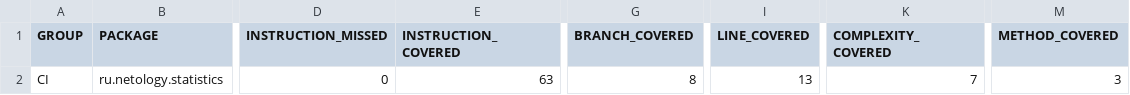
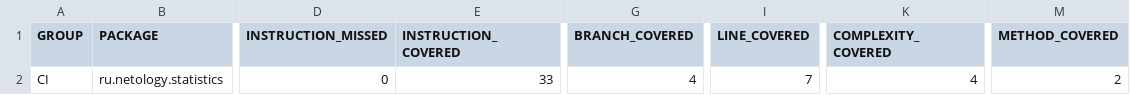
Before and after one commit to Art-Julia/CI, a CSV file: target/site/jacoco/jacoco.csv, drawn as a sheet; only a part is shown, gaps mark what is left out; the diff names each change by its address in the sheet, - before the commit and + after, or states it on an @@ line.

```diff
--- a/target/site/jacoco/jacoco.csv
+++ b/target/site/jacoco/jacoco.csv
-E2 (INSTRUCTION_COVERED): 63
+E2 (INSTRUCTION_COVERED): 33
-G2 (BRANCH_COVERED): 8
+G2 (BRANCH_COVERED): 4
-I2 (LINE_COVERED): 13
+I2 (LINE_COVERED): 7
-K2 (COMPLEXITY_COVERED): 7
+K2 (COMPLEXITY_COVERED): 4
-M2 (METHOD_COVERED): 3
+M2 (METHOD_COVERED): 2
```
Also changed, not shown: 17 other files.
